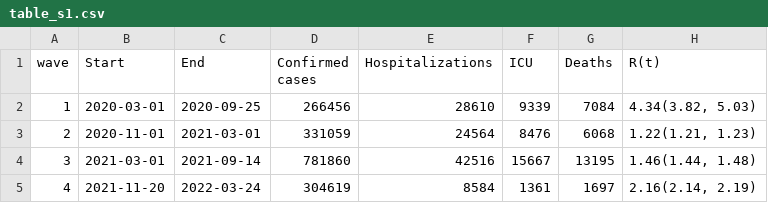
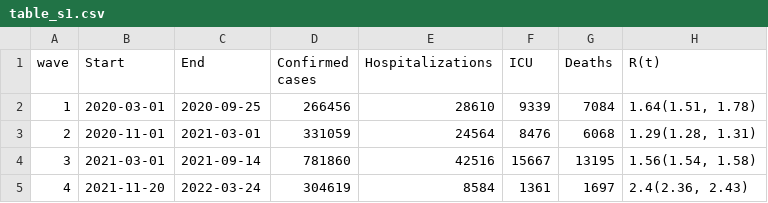
Before and after one commit to ntorresd/covid19-waves-bogota, a CSV file: tables/outputs/table_s1.csv, drawn as a sheet.

Commit message:
rerun table_s1 with Rt correction

```diff
--- a/tables/outputs/table_s1.csv
+++ b/tables/outputs/table_s1.csv
@@ -1,5 +1,5 @@
 wave,Start,End,Confirmed cases,Hospitalizations,ICU,Deaths,R(t)
-1,2020-03-01,2020-09-25,266456,28610,9339,7084,"4.34(3.82, 5.03)"
-2,2020-11-01,2021-03-01,331059,24564,8476,6068,"1.22(1.21, 1.23)"
-3,2021-03-01,2021-09-14,781860,42516,15667,13195,"1.46(1.44, 1.48)"
-4,2021-11-20,2022-03-24,304619,8584,1361,1697,"2.16(2.14, 2.19)"
+1,2020-03-01,2020-09-25,266456,28610,9339,7084,"1.64(1.51, 1.78)"
+2,2020-11-01,2021-03-01,331059,24564,8476,6068,"1.29(1.28, 1.31)"
+3,2021-03-01,2021-09-14,781860,42516,15667,13195,"1.56(1.54, 1.58)"
+4,2021-11-20,2022-03-24,304619,8584,1361,1697,"2.4(2.36, 2.43)"
```
